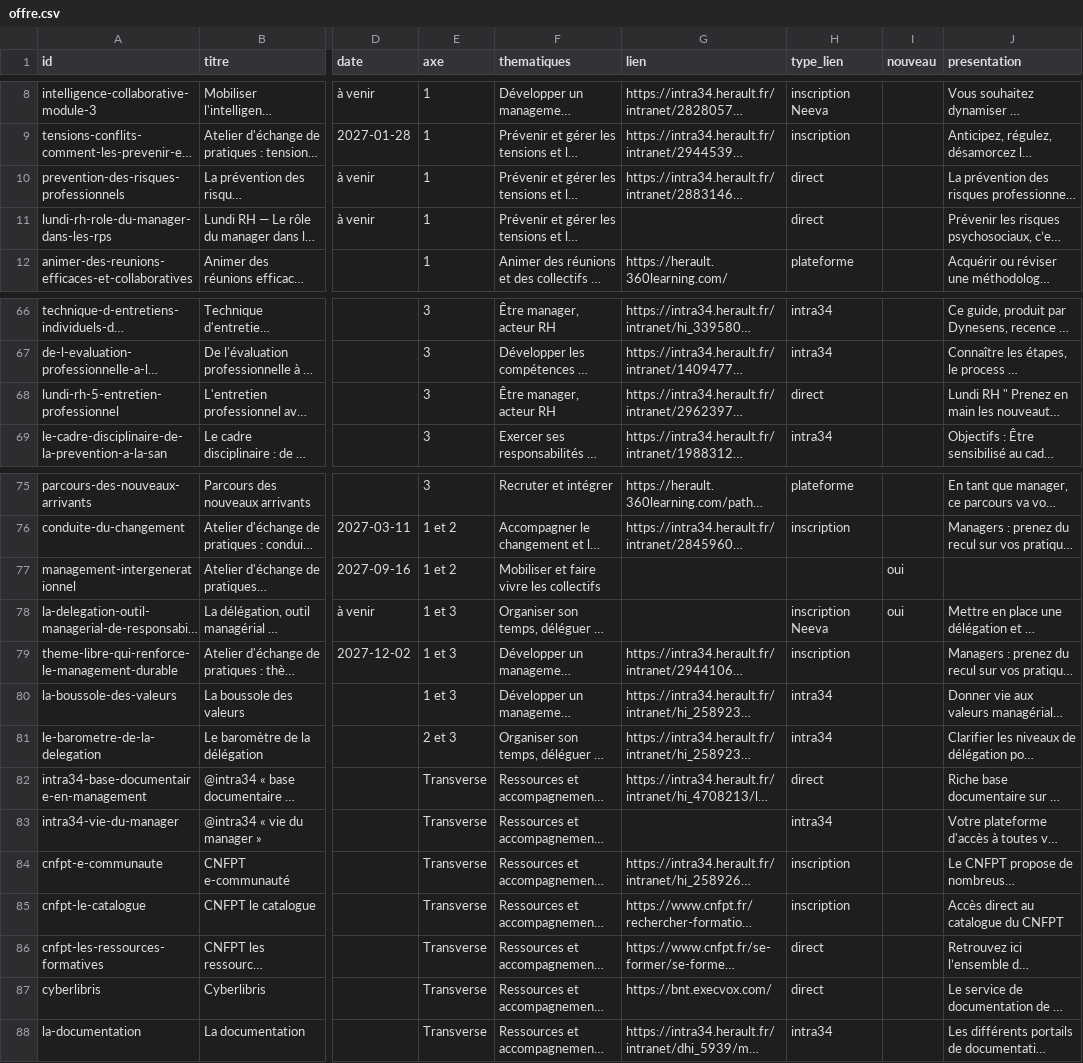
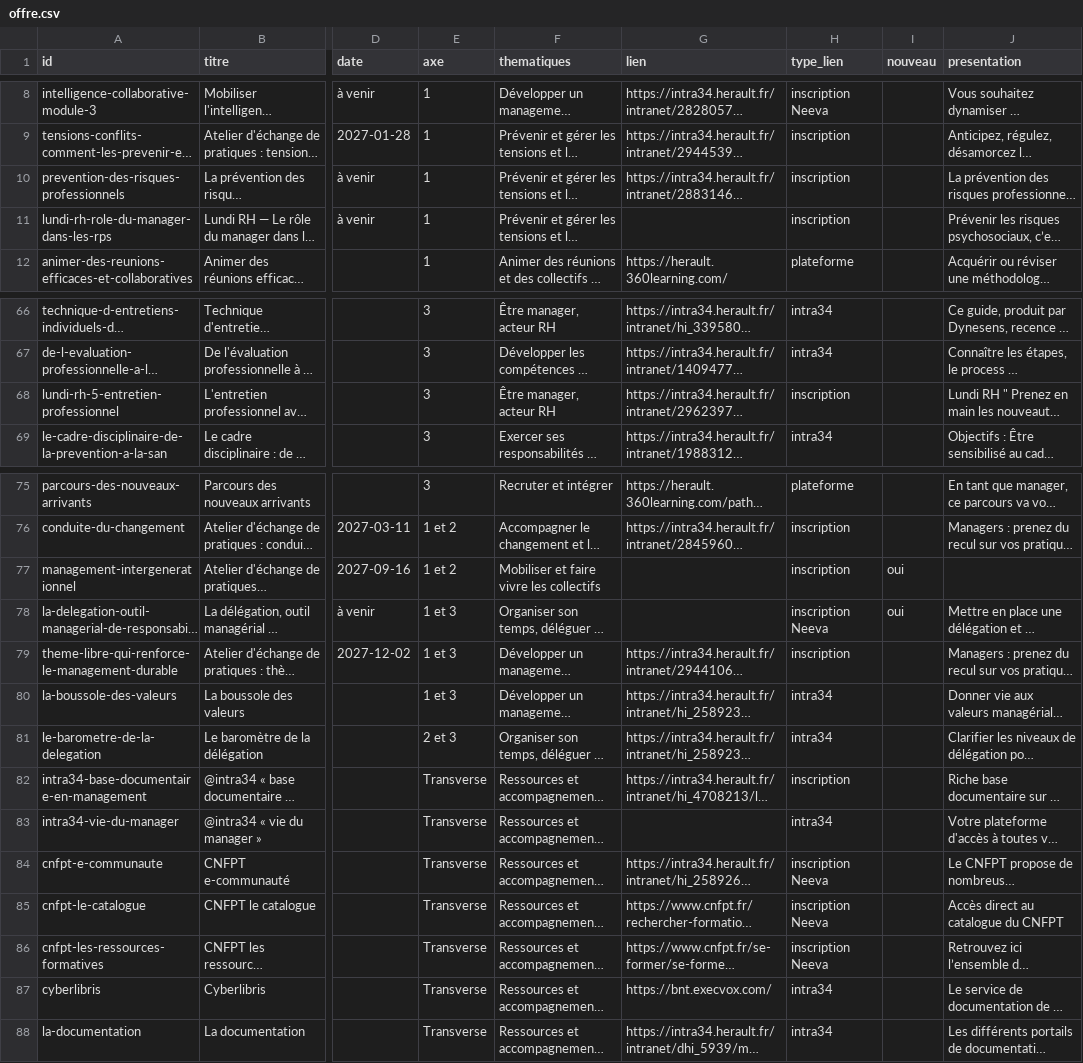
Before and after one commit to Manag-herault/manag-herault, a CSV file: offre.csv, drawn as a sheet; only a part is shown, gaps mark what is left out; long unchanged cells end in …; the diff names each change by its address in the sheet, - before the commit and + after, or states it on an @@ line.

```diff
--- a/offre.csv
+++ b/offre.csv
-H10:H11 (type_lien): direct
+H10:H11 (type_lien): inscription
-H68 (type_lien): direct
+H68 (type_lien): inscription
-H77 (type_lien): (empty)
+H77 (type_lien): inscription
-H82 (type_lien): direct
+H82 (type_lien): inscription
-H84:H85 (type_lien): inscription
+H84:H85 (type_lien): inscription Neeva
-H86 (type_lien): direct
+H86 (type_lien): inscription Neeva
-H87 (type_lien): direct
+H87 (type_lien): intra34
```
